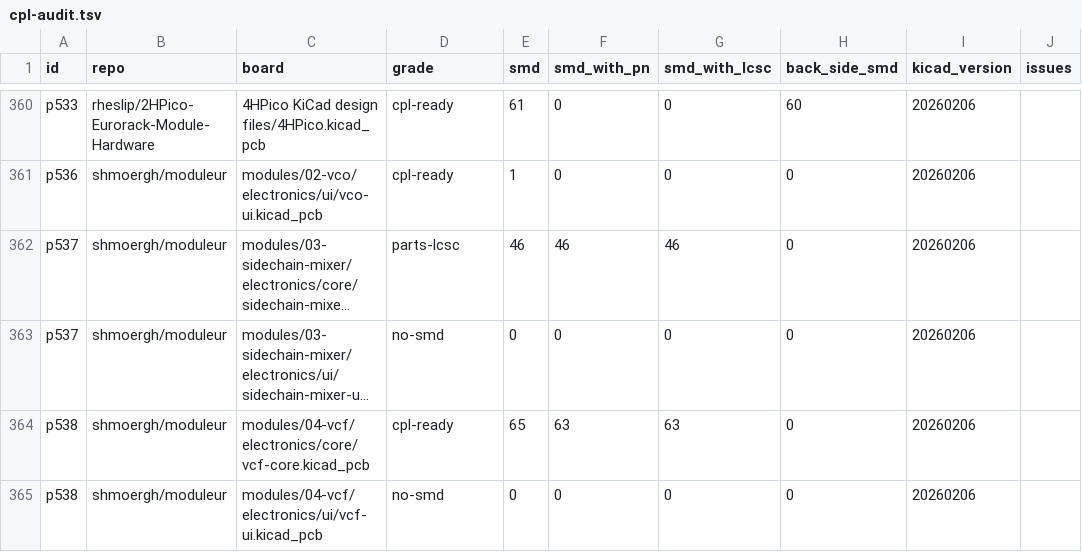
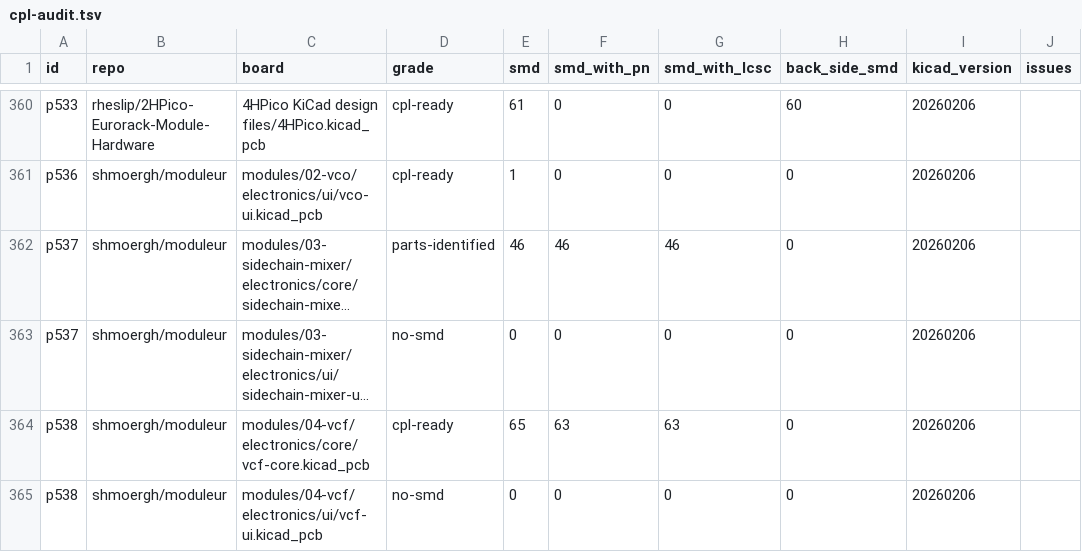
Before and after one commit to daaaaaaaaaniel/my-awesome-eurorack, a TSV file: data/cpl-audit.tsv, drawn as a sheet; only a part is shown, gaps mark what is left out; long unchanged cells end in …; the diff covers the shown part only; the diff names each change by its address in the sheet, - before the commit and + after, or states it on an @@ line.

```diff
--- a/data/cpl-audit.tsv
+++ b/data/cpl-audit.tsv
-D362 (grade): parts-lcsc
+D362 (grade): parts-identified
```
Also changed, not shown: 20 edited cells elsewhere in this file, data/cpl-rows.tsv, data/cpl-shipped.tsv, 4 other files.
